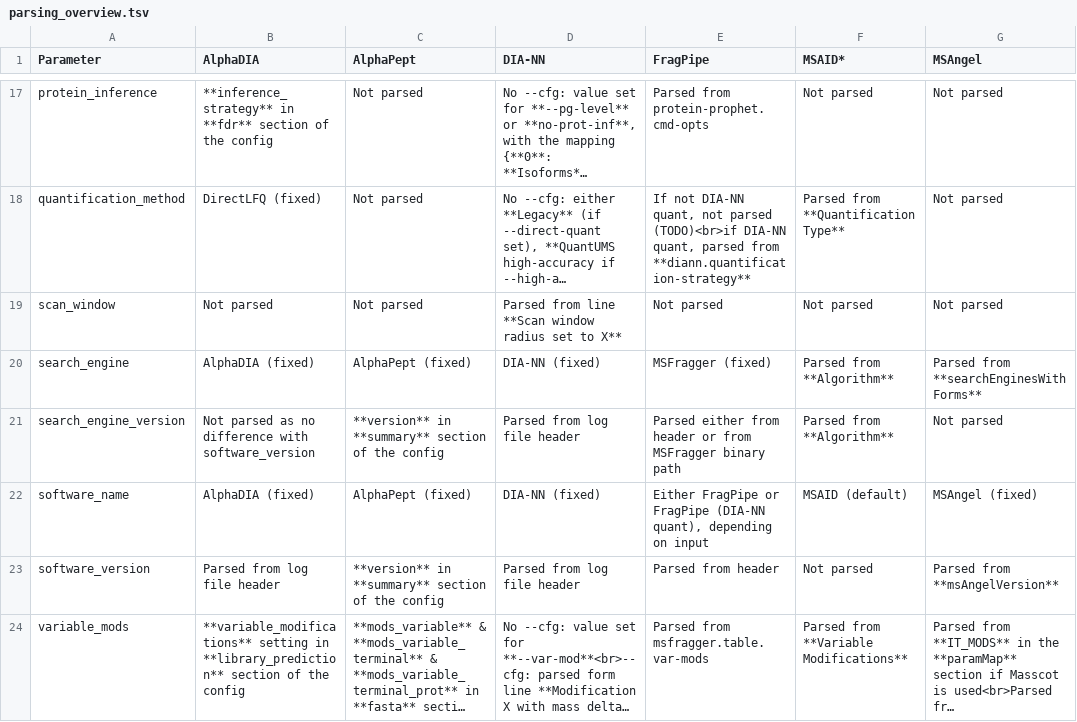
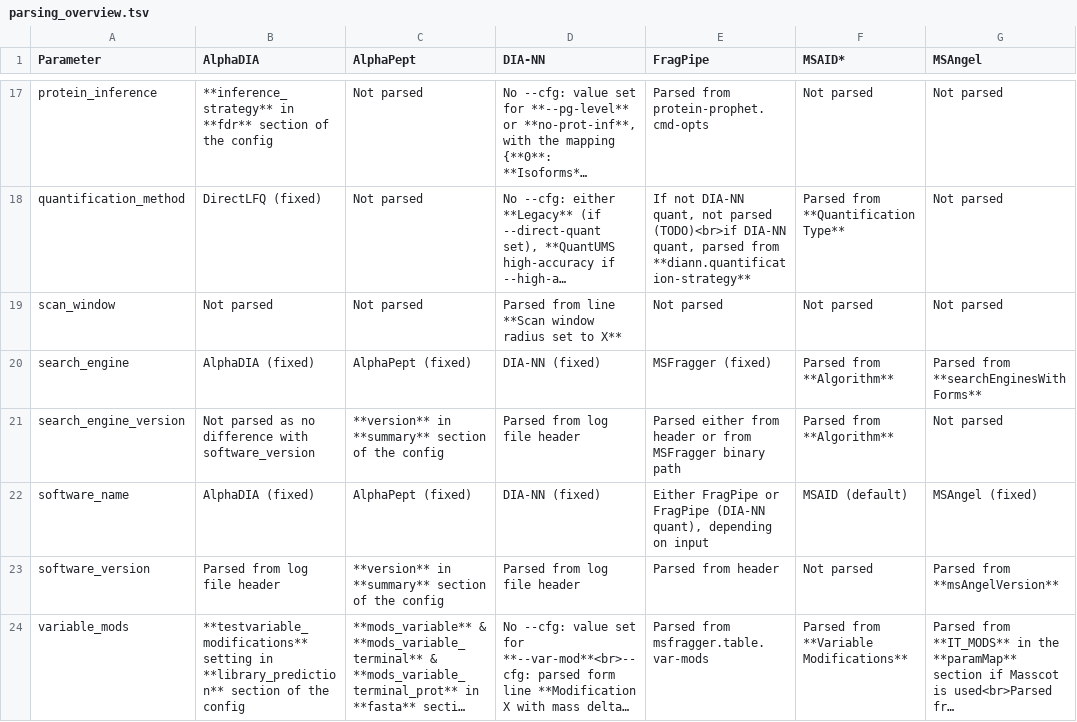
Before and after one commit to Proteobench/ProteoBench, a TSV file: docs/parsing_overview.tsv, drawn as a sheet; only a part is shown, gaps mark what is left out; long unchanged cells end in …; the diff names each change by its address in the sheet, - before the commit and + after, or states it on an @@ line.

```diff
--- a/docs/parsing_overview.tsv
+++ b/docs/parsing_overview.tsv
-B24 (AlphaDIA): **variable_modifications** setting in…
+B24 (AlphaDIA): **testvariable_modifications** setting in…
```
Also changed, not shown: 2 other files.
